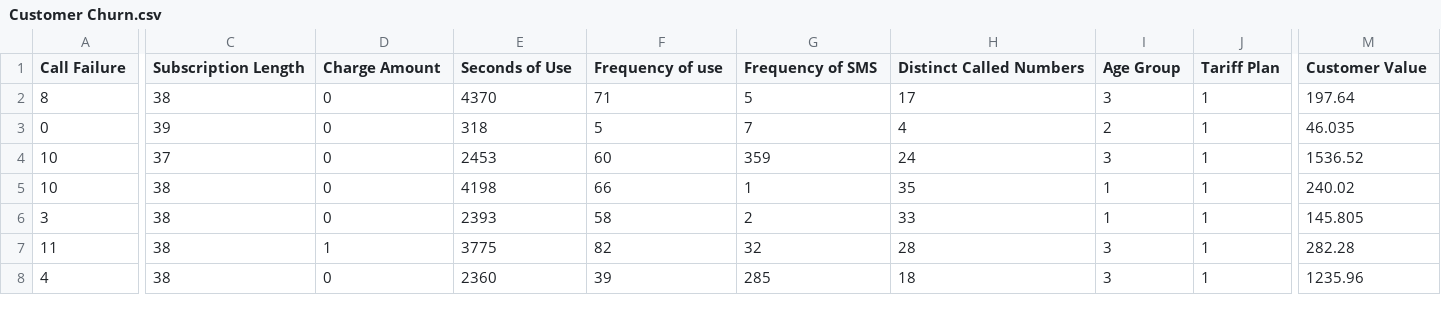
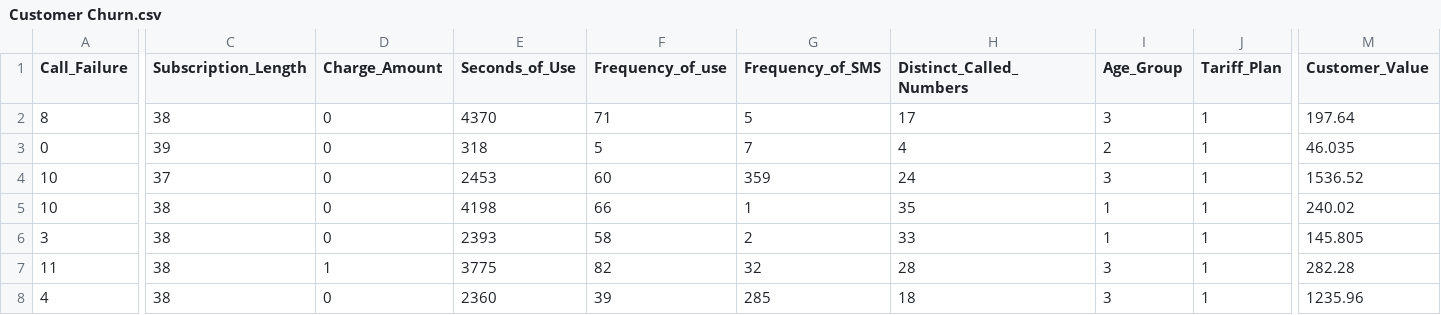
Before and after one commit to YASHBRO/customer-churn-mlops, a CSV file: dataset/Customer Churn.csv, drawn as a sheet; only a part is shown, gaps mark what is left out; the diff names each change by its address in the sheet, - before the commit and + after, or states it on an @@ line.

Commit message:
Add customer churn datasets and update CSV column names for consistency

```diff
--- a/dataset/Customer Churn.csv
+++ b/dataset/Customer Churn.csv
-A1: Call Failure
+A1: Call_Failure
-C1: Subscription Length
+C1: Subscription_Length
-D1: Charge Amount
+D1: Charge_Amount
-E1: Seconds of Use
+E1: Seconds_of_Use
-F1: Frequency of use
+F1: Frequency_of_use
-G1: Frequency of SMS
+G1: Frequency_of_SMS
-H1: Distinct Called Numbers
+H1: Distinct_Called_Numbers
-I1: Age Group
+I1: Age_Group
-J1: Tariff Plan
+J1: Tariff_Plan
-M1: Customer Value
+M1: Customer_Value
```
Also changed, not shown: 4 other files.
